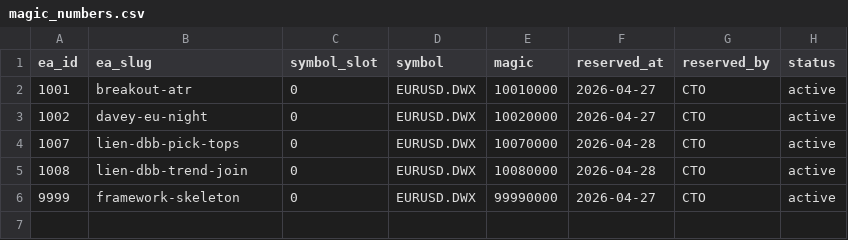
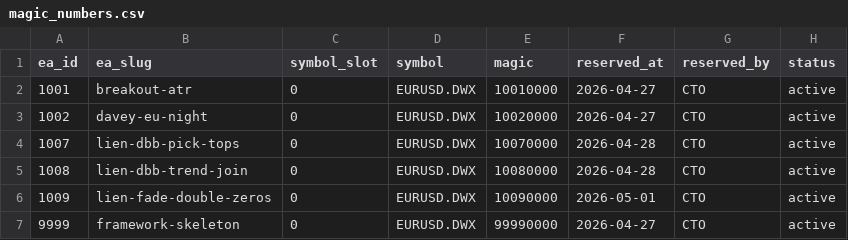
Before and after one commit to QuantMechanica/VPS-PortfolioBuild, a CSV file: framework/registry/magic_numbers.csv, drawn as a sheet; the diff names each change by its address in the sheet, - before the commit and + after, or states it on an @@ line.

Commit message:
fix: address CTO gate feedback for QUA-402 (magic row + news default)

```diff
--- a/framework/registry/magic_numbers.csv
+++ b/framework/registry/magic_numbers.csv
+row 6: 1009 | lien-fade-double-zeros | 0 | EURUSD.DWX | 10090000 | 2026-05-01 | CTO | active
```
Also changed, not shown: 4 other files.
